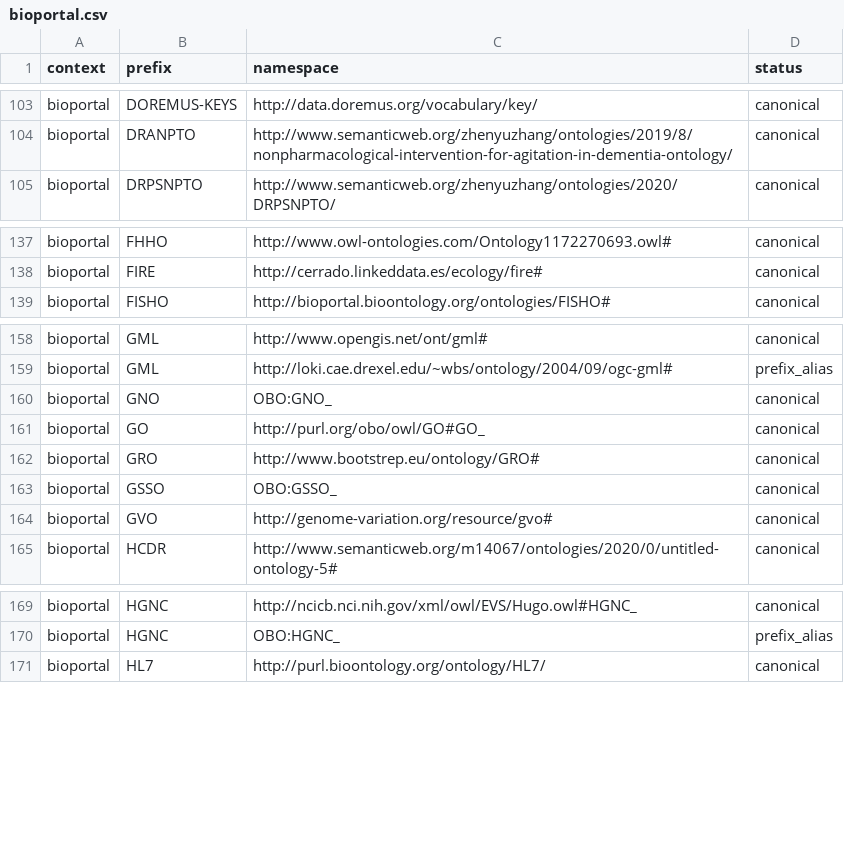
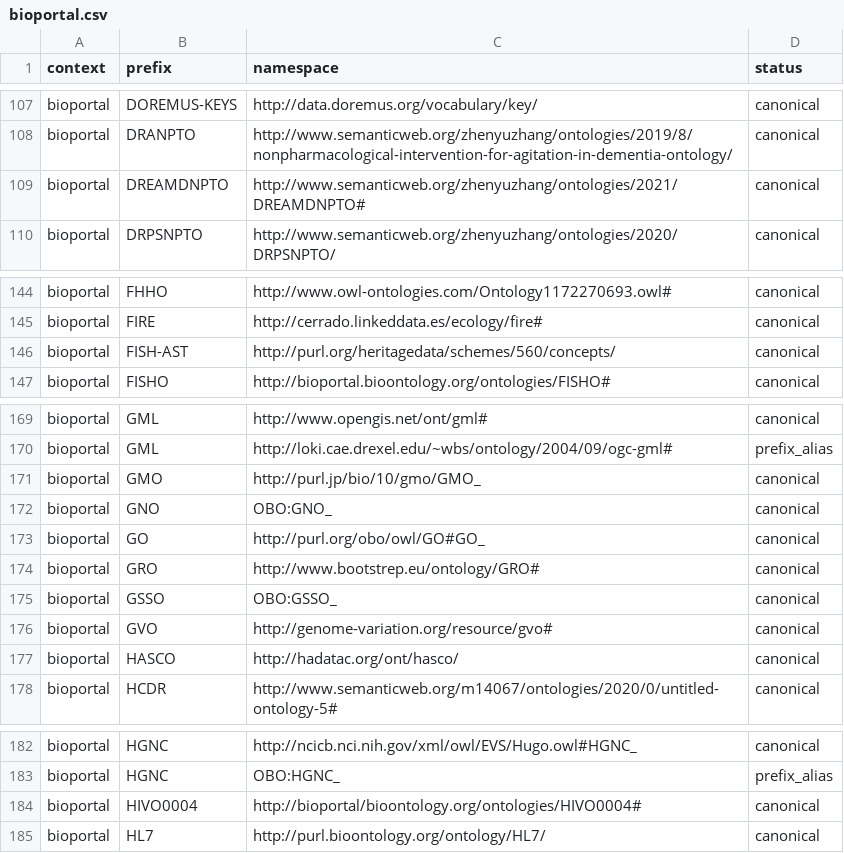
Before and after one commit to linkml/prefixmaps, a CSV file: src/prefixmaps/data/bioportal.csv, drawn as a sheet; only a part is shown, gaps mark what is left out; the diff covers the shown part only; the diff names each change by its address in the sheet, - before the commit and + after, or states it on an @@ line.

```diff
--- a/src/prefixmaps/data/bioportal.csv
+++ b/src/prefixmaps/data/bioportal.csv
+row 109: bioportal | DREAMDNPTO | http://www.semanticweb.org/zhenyuzhang/ontologies/2021/DREAMDNPTO# | canonical
+row 146: bioportal | FISH-AST | http://purl.org/heritagedata/schemes/560/concepts/ | canonical
+row 171: bioportal | GMO | http://purl.jp/bio/10/gmo/GMO_ | canonical
+row 177: bioportal | HASCO | http://hadatac.org/ont/hasco/ | canonical
+row 184: bioportal | HIVO0004 | http://bioportal/bioontology.org/ontologies/HIVO0004# | canonical
```
Also changed, not shown: 18 added rows and 4 edited cells elsewhere in this file, 1 other file.
